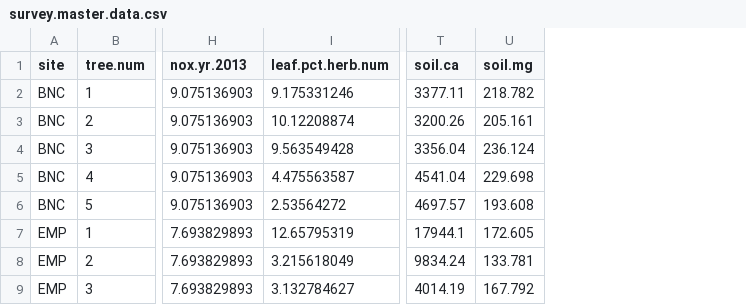
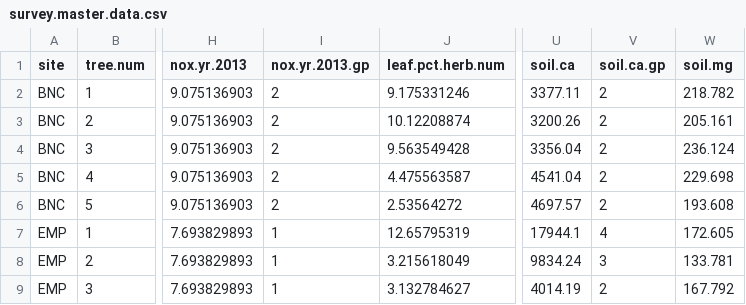
Before and after one commit to michellegreentx/Survey, a CSV file: Data/survey.master.data.csv, drawn as a sheet; only a part is shown, gaps mark what is left out; the diff names each change by its address in the sheet, - before the commit and + after, or states it on an @@ line.

Commit message:
did more work on effects of soil.ca

```diff
--- a/Data/survey.master.data.csv
+++ b/Data/survey.master.data.csv
+column I (nox.yr.2013.gp), rows 2-9: 2 | 2 | 2 | 2 | 2 | 1 | 1 | 1
+column V (soil.ca.gp), rows 2-9: 2 | 2 | 2 | 2 | 2 | 4 | 3 | 2
```
Also changed, not shown: Data/Survey Master Data CSV.csv, 3 other files.
